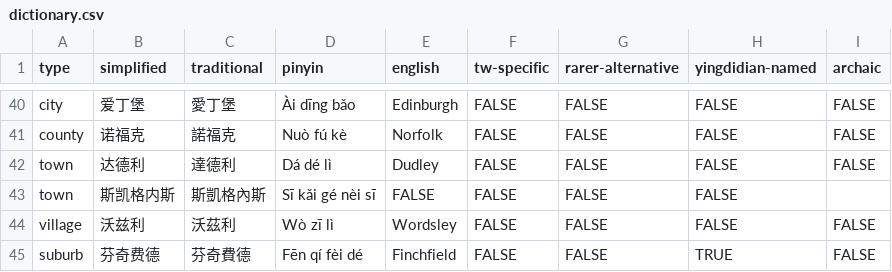
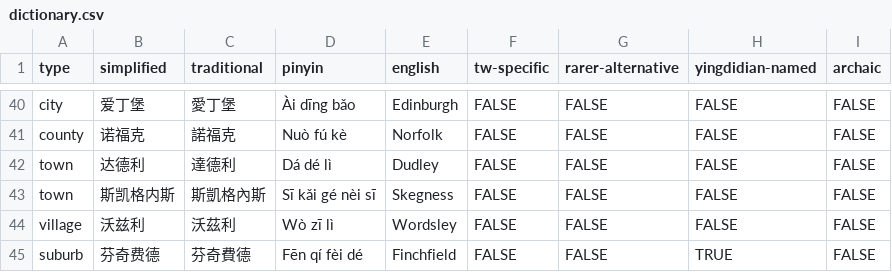
Before and after one commit to elliottjonestw/yingdidian, a CSV file: dictionary.csv, drawn as a sheet; only a part is shown, gaps mark what is left out.

Commit message:
Modified 1 translation for "Skegness"

```diff
--- a/dictionary.csv
+++ b/dictionary.csv
@@ -42,3 +42,3 @@ county,诺福克,諾福克,Nuò fú kè,Norfolk,FALSE,FALSE,FALSE,FALSE
 town,达德利,達德利,Dá dé lì,Dudley,FALSE,FALSE,FALSE,FALSE
-town,斯凯格内斯,斯凱格內斯,Sī kǎi gé nèi sī,FALSE,FALSE,FALSE,FALSE
+town,斯凯格内斯,斯凱格內斯,Sī kǎi gé nèi sī,Skegness,FALSE,FALSE,FALSE,FALSE
 village,沃兹利,沃茲利,Wò zī lì,Wordsley,FALSE,FALSE,FALSE,FALSE
```
